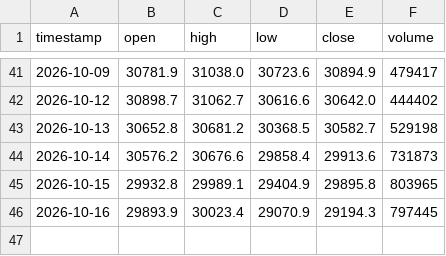
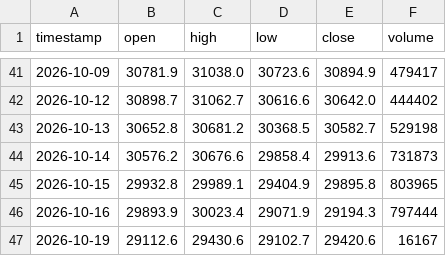
Before and after one commit to SASCilore/jarvistradelikeaboss, a CSV file: state/nasdaq_daily_history.csv, drawn as a sheet; only a part is shown, gaps mark what is left out.

```diff
--- a/state/nasdaq_daily_history.csv
+++ b/state/nasdaq_daily_history.csv
@@ -45,2 +45,3 @@ timestamp,open,high,low,close,volume
 2026-10-15,29932.8,29989.1,29404.9,29895.8,803965
-2026-10-16,29893.9,30023.4,29070.9,29194.3,797445
+2026-10-16,29893.9,30023.4,29071.9,29194.3,797444
+2026-10-19,29112.6,29430.6,29102.7,29420.6,16167
```
Also changed, not shown: state/nasdaq_equity_history.csv, state/nasdaq_price_history.csv, 1 other file.
